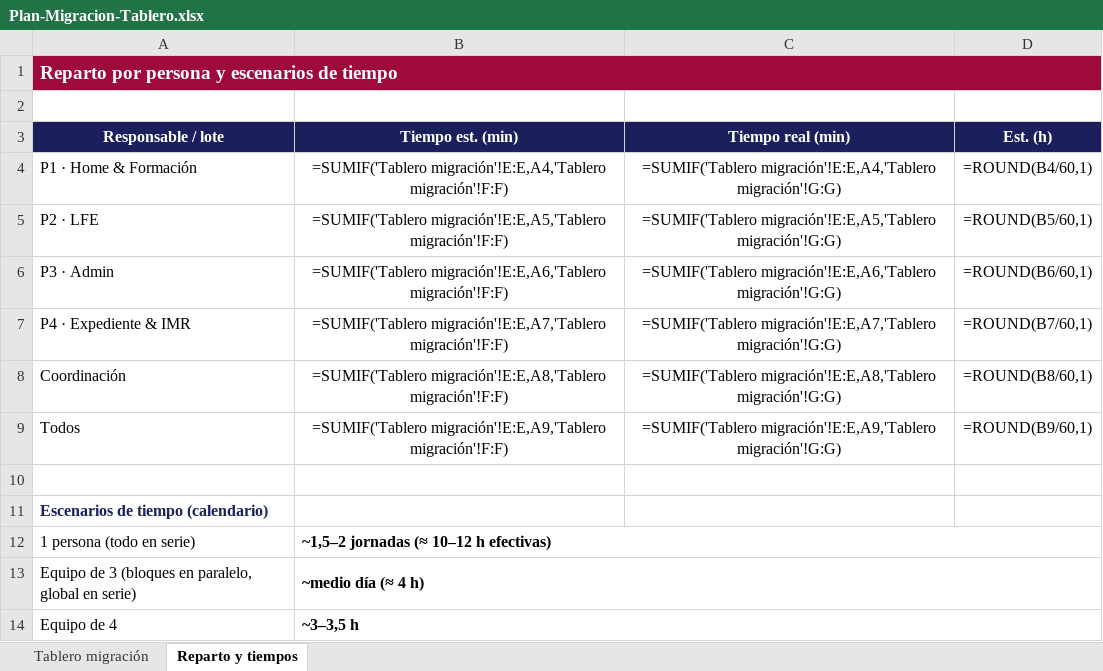
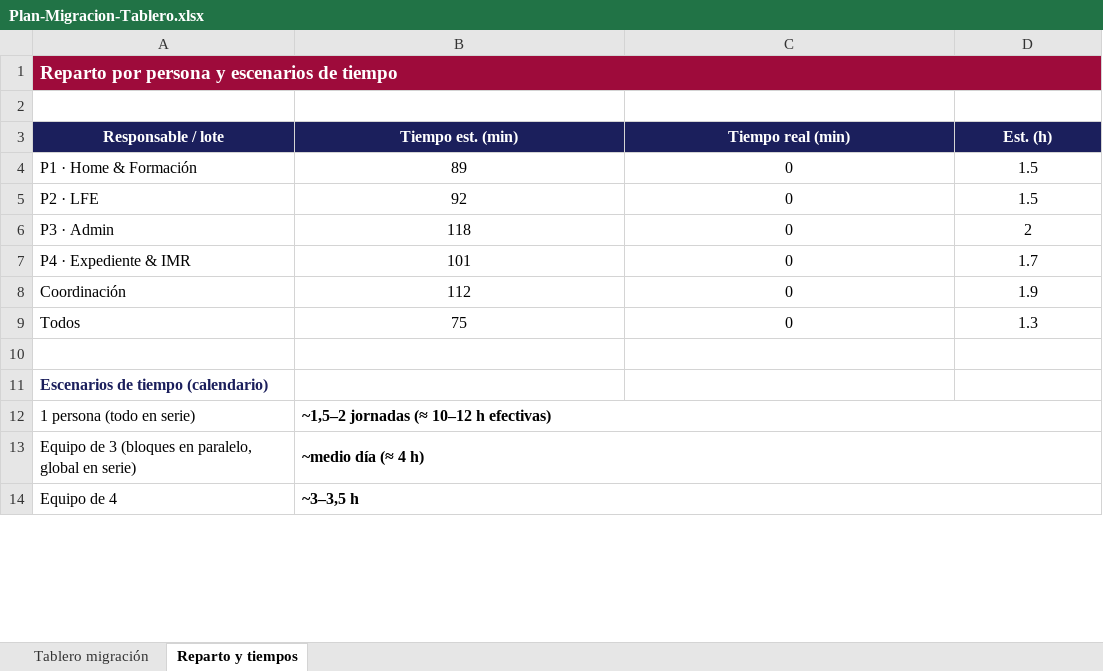
Before and after one commit to educationivige/campus-rebrand, an Excel workbook: Plan-Migracion-Tablero.xlsx, sheet Reparto y tiempos, drawn as a sheet; only a part is shown; values as stored, in another font and other column widths than the file's, no borders; formulas without a stored value are shown as written; the diff names each change by its address in the sheet, - before the commit and + after, or states it on an @@ line.

Commit message:
docs: seguimiento de paneles y plan de migración + icono de compatibilidad de cursos (IVI)

```diff
--- a/Plan-Migracion-Tablero.xlsx (sheet Reparto y tiempos)
+++ b/Plan-Migracion-Tablero.xlsx (sheet Reparto y tiempos)
-B4 (Tiempo est. (min)): =SUMIF('Tablero migración'!E:E,A4,'Tablero migración'!F:F)
+B4 (Tiempo est. (min)): 89
-C4 (Tiempo real (min)): =SUMIF('Tablero migración'!E:E,A4,'Tablero migración'!G:G)
+C4 (Tiempo real (min)): 0
-D4 (Est. (h)): =ROUND(B4/60,1)
+D4 (Est. (h)): 1.5
-B5 (Tiempo est. (min)): =SUMIF('Tablero migración'!E:E,A5,'Tablero migración'!F:F)
+B5 (Tiempo est. (min)): 92
-C5 (Tiempo real (min)): =SUMIF('Tablero migración'!E:E,A5,'Tablero migración'!G:G)
+C5 (Tiempo real (min)): 0
-D5 (Est. (h)): =ROUND(B5/60,1)
+D5 (Est. (h)): 1.5
-B6 (Tiempo est. (min)): =SUMIF('Tablero migración'!E:E,A6,'Tablero migración'!F:F)
+B6 (Tiempo est. (min)): 118
-C6 (Tiempo real (min)): =SUMIF('Tablero migración'!E:E,A6,'Tablero migración'!G:G)
+C6 (Tiempo real (min)): 0
-D6 (Est. (h)): =ROUND(B6/60,1)
+D6 (Est. (h)): 2
-B7 (Tiempo est. (min)): =SUMIF('Tablero migración'!E:E,A7,'Tablero migración'!F:F)
+B7 (Tiempo est. (min)): 101
-C7 (Tiempo real (min)): =SUMIF('Tablero migración'!E:E,A7,'Tablero migración'!G:G)
+C7 (Tiempo real (min)): 0
-D7 (Est. (h)): =ROUND(B7/60,1)
+D7 (Est. (h)): 1.7
-B8 (Tiempo est. (min)): =SUMIF('Tablero migración'!E:E,A8,'Tablero migración'!F:F)
+B8 (Tiempo est. (min)): 112
-C8 (Tiempo real (min)): =SUMIF('Tablero migración'!E:E,A8,'Tablero migración'!G:G)
+C8 (Tiempo real (min)): 0
-D8 (Est. (h)): =ROUND(B8/60,1)
+D8 (Est. (h)): 1.9
-B9 (Tiempo est. (min)): =SUMIF('Tablero migración'!E:E,A9,'Tablero migración'!F:F)
+B9 (Tiempo est. (min)): 75
-C9 (Tiempo real (min)): =SUMIF('Tablero migración'!E:E,A9,'Tablero migración'!G:G)
+C9 (Tiempo real (min)): 0
-D9 (Est. (h)): =ROUND(B9/60,1)
+D9 (Est. (h)): 1.3
```
Also changed, not shown: sheet Tablero migración, Seguimiento-Paneles-Control.xlsx, 1 other file.
